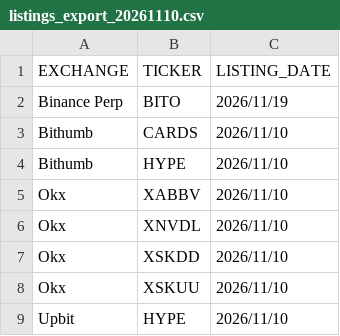
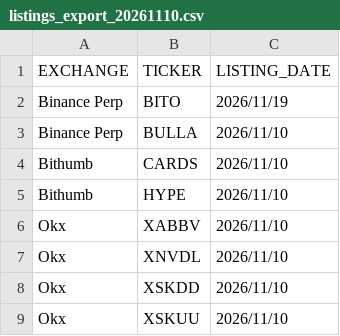
Before and after one commit to SDing-14/Major-CEX-Listing, a CSV file: listings_export_20261110.csv, drawn as a sheet; only a part is shown; the shorter side is filled out with more unchanged rows.

```diff
--- a/listings_export_20261110.csv
+++ b/listings_export_20261110.csv
@@ -2,2 +2,3 @@ EXCHANGE|TICKER|LISTING_DATE
 Binance Perp|BITO|2026/11/19
+Binance Perp|BULLA|2026/11/10
 Bithumb|CARDS|2026/11/10
```
Also changed, not shown: 1 other file.
